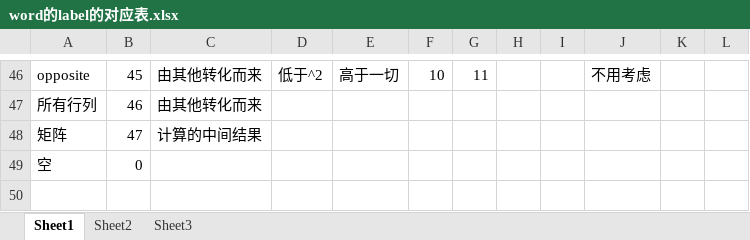
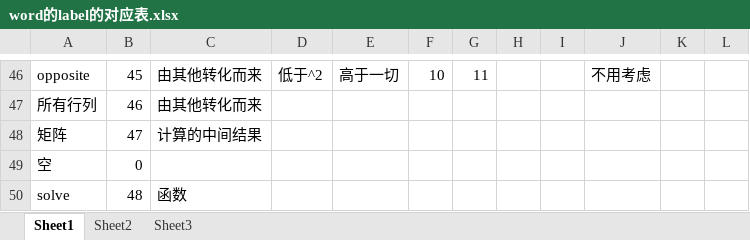
Before and after one commit to greyring/MatCalc, an Excel workbook: 附加文件/word的label的对应表.xlsx, sheet Sheet1, drawn as a sheet; only a part is shown, gaps mark what is left out; values as stored, in another font and other column widths than the file's, no borders; the diff names each change by its address in the sheet, - before the commit and + after, or states it on an @@ line.

```diff
--- a/附加文件/word的label的对应表.xlsx (sheet Sheet1)
+++ b/附加文件/word的label的对应表.xlsx (sheet Sheet1)
+row 50: solve | 48 | 函数
```
Also changed, not shown: 4 other files.
